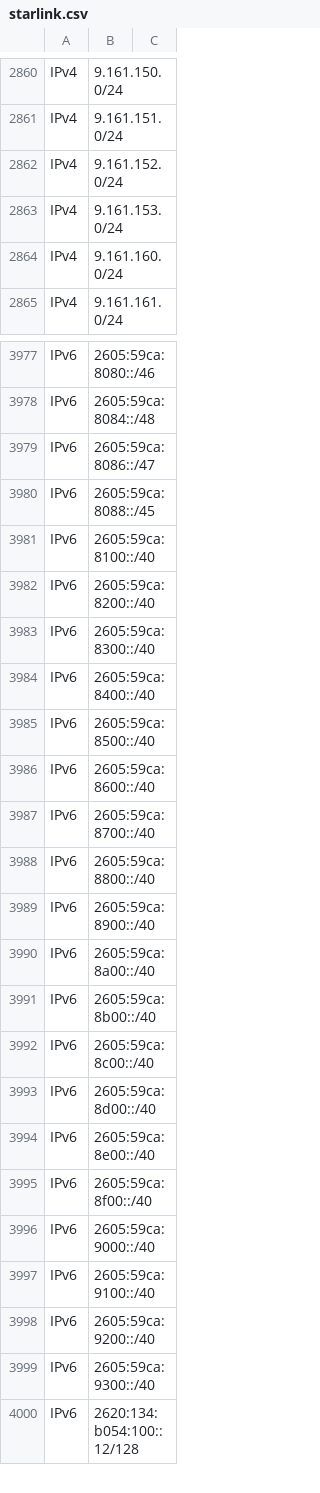
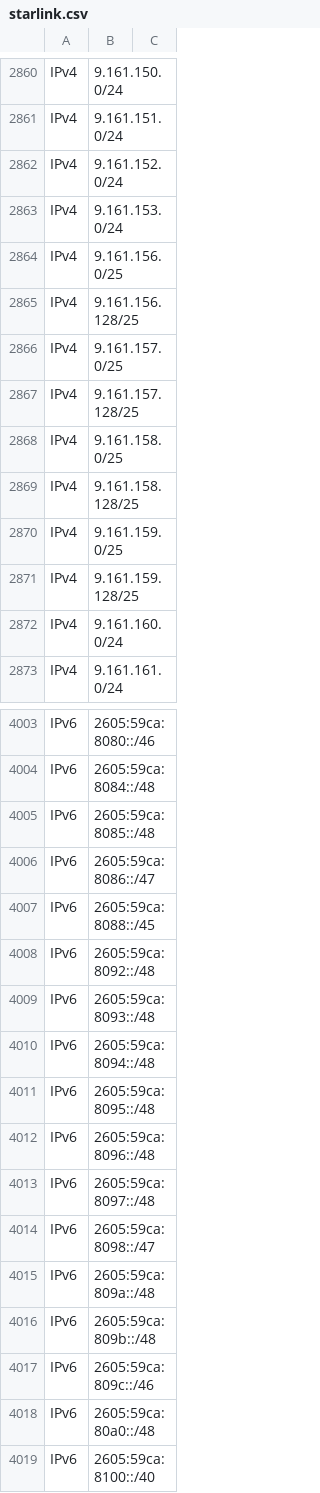
Before and after one commit to disposable/cloud-ip-ranges, a CSV file: misc/starlink.csv, drawn as a sheet; only a part is shown, gaps mark what is left out; the shorter side is filled out with more unchanged rows; the diff covers the shown part only.

```diff
--- a/misc/starlink.csv
+++ b/misc/starlink.csv
@@ -2863,2 +2863,10 @@ IPv4,9.161.152.0/24,
 IPv4,9.161.153.0/24,
+IPv4,9.161.156.0/25,
+IPv4,9.161.156.128/25,
+IPv4,9.161.157.0/25,
+IPv4,9.161.157.128/25,
+IPv4,9.161.158.0/25,
+IPv4,9.161.158.128/25,
+IPv4,9.161.159.0/25,
+IPv4,9.161.159.128/25,
 IPv4,9.161.160.0/24,
@@ -3978,4 +4004,16 @@ IPv6,2605:59ca:8080::/46,
 IPv6,2605:59ca:8084::/48,
+IPv6,2605:59ca:8085::/48,
 IPv6,2605:59ca:8086::/47,
 IPv6,2605:59ca:8088::/45,
+IPv6,2605:59ca:8092::/48,
+IPv6,2605:59ca:8093::/48,
+IPv6,2605:59ca:8094::/48,
+IPv6,2605:59ca:8095::/48,
+IPv6,2605:59ca:8096::/48,
+IPv6,2605:59ca:8097::/48,
+IPv6,2605:59ca:8098::/47,
+IPv6,2605:59ca:809a::/48,
+IPv6,2605:59ca:809b::/48,
+IPv6,2605:59ca:809c::/46,
+IPv6,2605:59ca:80a0::/48,
 IPv6,2605:59ca:8100::/40,
```
Also changed, not shown: 18 added rows and 20 moved rows elsewhere in this file, misc/all-providers.csv, 6 other files.
